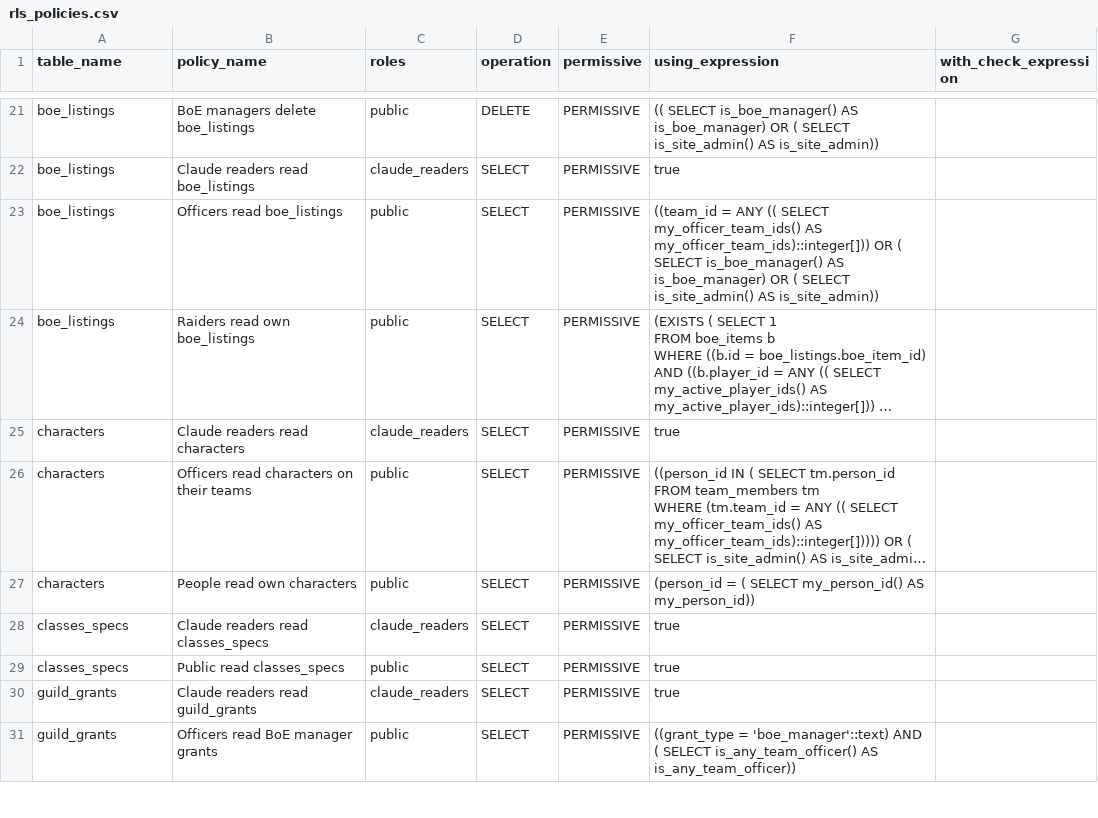
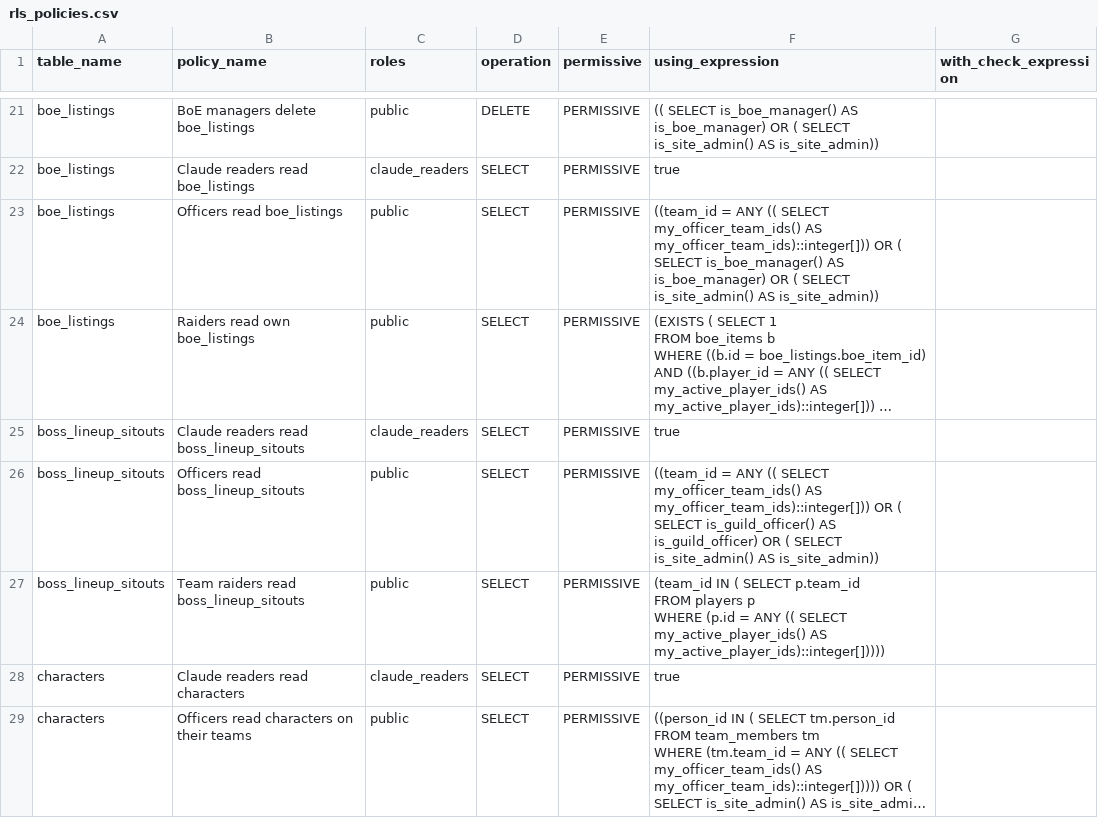
Before and after one commit to katogaming88/WGA-Raid-Hub, a CSV file: docs/rls_policies.csv, drawn as a sheet; only a part is shown, gaps mark what is left out; the shorter side is filled out with more unchanged rows; long unchanged cells end in …; ↵ is a line break in a cell; the diff names each change by its address in the sheet, - before the commit and + after, or states it on an @@ line.

```diff
--- a/docs/rls_policies.csv
+++ b/docs/rls_policies.csv
+row 25: boss_lineup_sitouts | Claude readers read boss_lineup_sitouts | claude_readers | SELECT | PERMISSIVE | true
+row 26: boss_lineup_sitouts | Officers read boss_lineup_sitouts | public | SELECT | PERMISSIVE | ((team_id = ANY (( SELECT my_officer_team_ids() AS my_officer_team_ids)::integer[])) OR ( SELECT is_guild_officer() AS is_guild_officer) OR ( SELECT is_site_admin() AS is_site_admin))
+row 27: boss_lineup_sitouts | Team raiders read boss_lineup_sitouts | public | SELECT | PERMISSIVE | (team_id IN ( SELECT p.team_id ↵ FROM players p ↵ WHERE (p.id = ANY (( SELECT my_active_player_ids() AS my_active_player_ids)::integer[]))))
```
Also changed, not shown: 20 other files.
